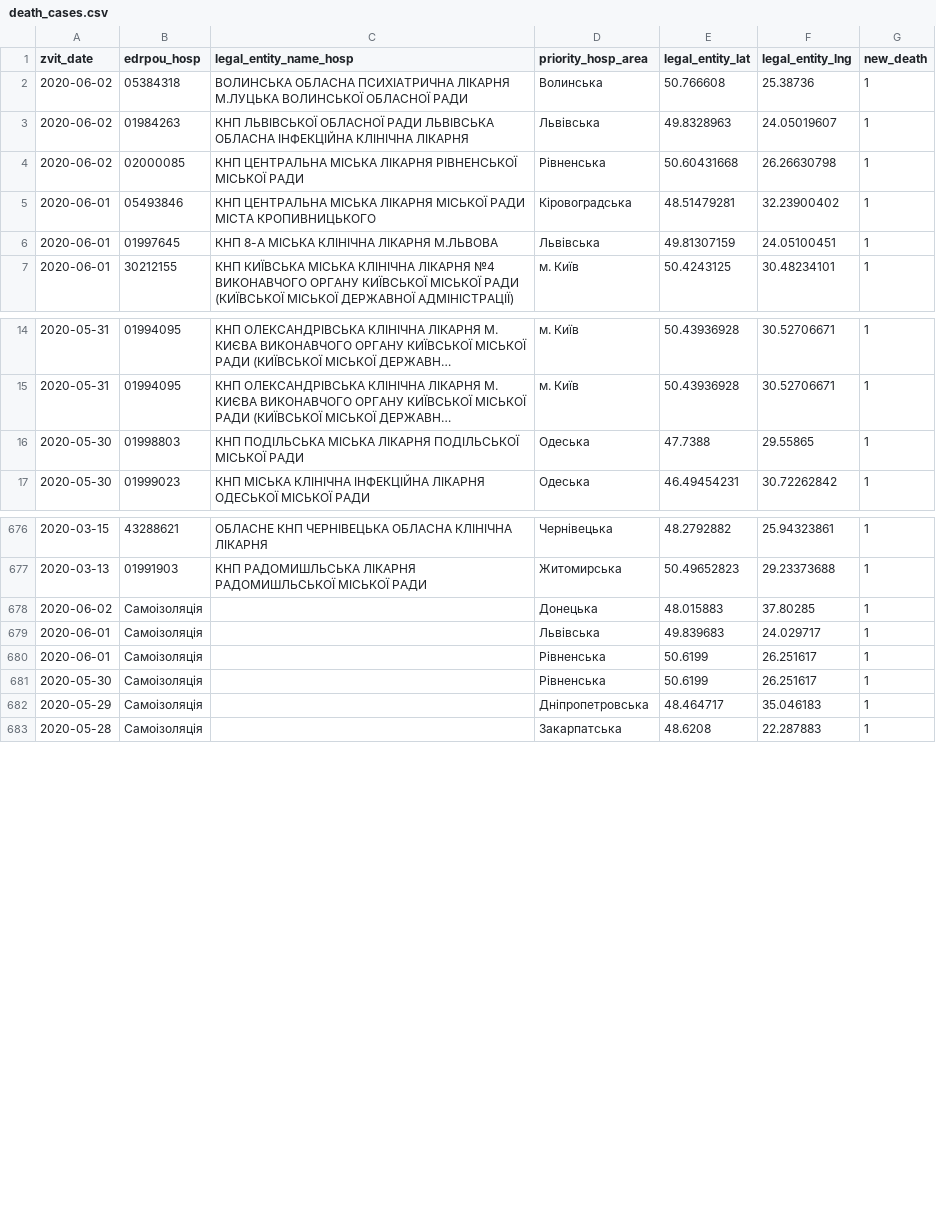
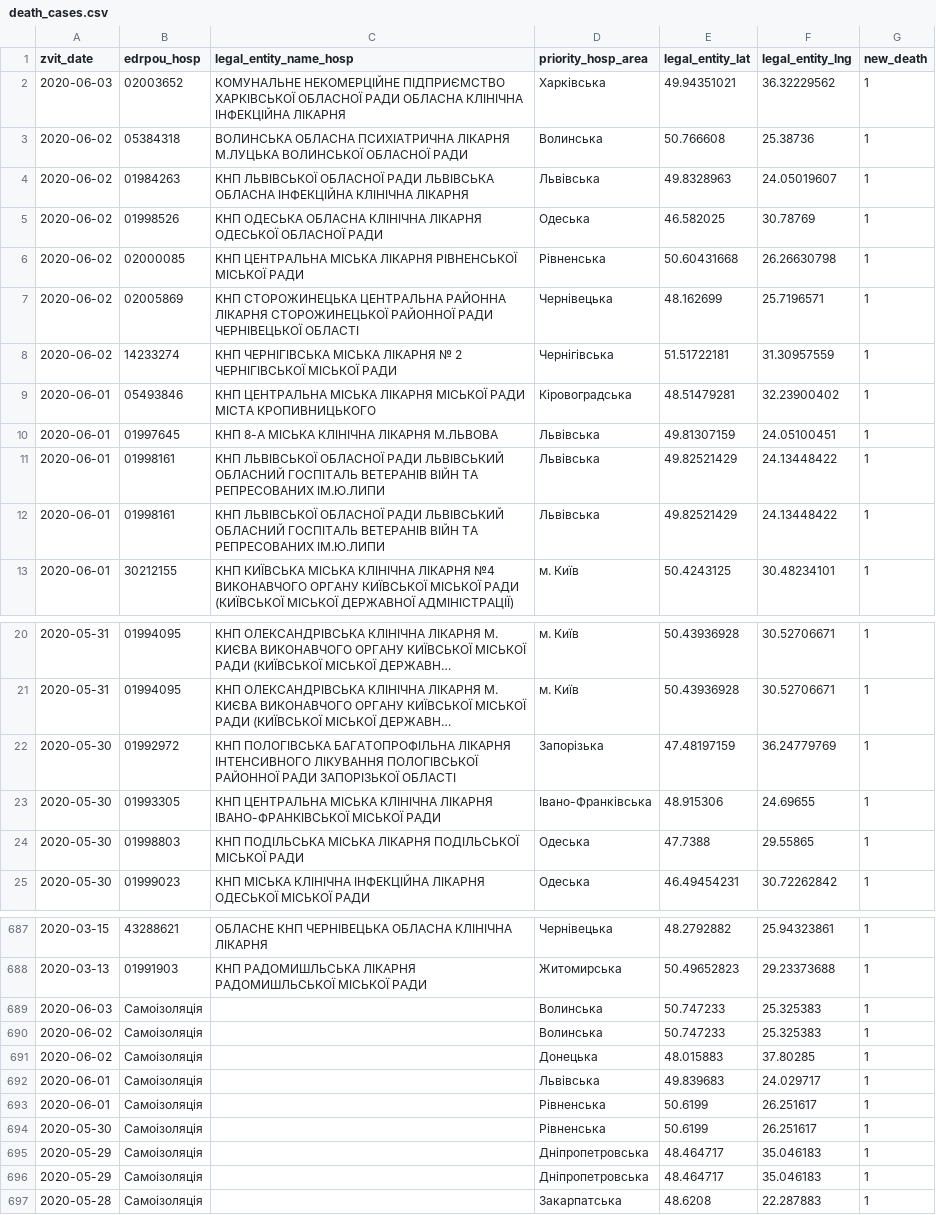
Before and after one commit to texty/covid-19, a CSV file: data/ukraine/death_cases.csv, drawn as a sheet; only a part is shown, gaps mark what is left out; long unchanged cells end in …; the diff covers the shown part only; the diff names each change by its address in the sheet, - before the commit and + after, or states it on an @@ line.

```diff
--- a/data/ukraine/death_cases.csv
+++ b/data/ukraine/death_cases.csv
+row 2: 2020-06-03 | 02003652 | КОМУНАЛЬНЕ НЕКОМЕРЦІЙНЕ ПІДПРИЄМСТВО ХАРКІВСЬКОЇ ОБЛАСНОЇ РАДИ ОБЛАСНА КЛІНІЧНА ІНФЕКЦІЙНА ЛІКАРНЯ | Харківська | 49.94351021 | 36.32229562 | 1
+row 5: 2020-06-02 | 01998526 | КНП ОДЕСЬКА ОБЛАСНА КЛІНІЧНА ЛІКАРНЯ ОДЕСЬКОЇ ОБЛАСНОЇ РАДИ | Одеська | 46.582025 | 30.78769 | 1
+row 7: 2020-06-02 | 02005869 | КНП СТОРОЖИНЕЦЬКА ЦЕНТРАЛЬНА РАЙОННА ЛІКАРНЯ СТОРОЖИНЕЦЬКОЇ РАЙОННОЇ РАДИ ЧЕРНІВЕЦЬКОЇ ОБЛАСТІ | Чернівецька | 48.162699 | 25.7196571 | 1
+row 8: 2020-06-02 | 14233274 | КНП ЧЕРНІГІВСЬКА МІСЬКА ЛІКАРНЯ № 2 ЧЕРНІГІВСЬКОЇ МІСЬКОЇ РАДИ | Чернігівська | 51.51722181 | 31.30957559 | 1
+row 11: 2020-06-01 | 01998161 | КНП ЛЬВІВСЬКОЇ ОБЛАСНОЇ РАДИ ЛЬВІВСЬКИЙ ОБЛАСНИЙ ГОСПІТАЛЬ ВЕТЕРАНІВ ВІЙН ТА РЕПРЕСОВАНИХ ІМ.Ю.ЛИПИ | Львівська | 49.82521429 | 24.13448422 | 1
+row 12: 2020-06-01 | 01998161 | КНП ЛЬВІВСЬКОЇ ОБЛАСНОЇ РАДИ ЛЬВІВСЬКИЙ ОБЛАСНИЙ ГОСПІТАЛЬ ВЕТЕРАНІВ ВІЙН ТА РЕПРЕСОВАНИХ ІМ.Ю.ЛИПИ | Львівська | 49.82521429 | 24.13448422 | 1
+row 22: 2020-05-30 | 01992972 | КНП ПОЛОГІВСЬКА БАГАТОПРОФІЛЬНА ЛІКАРНЯ ІНТЕНСИВНОГО ЛІКУВАННЯ ПОЛОГІВСЬКОЇ РАЙОННОЇ РАДИ ЗАПОРІЗЬКОЇ ОБЛАСТІ | Запорізька | 47.48197159 | 36.24779769 | 1
+row 23: 2020-05-30 | 01993305 | КНП ЦЕНТРАЛЬНА МІСЬКА КЛІНІЧНА ЛІКАРНЯ ІВАНО-ФРАНКІВСЬКОЇ МІСЬКОЇ РАДИ | Івано-Франківська | 48.915306 | 24.69655 | 1
+row 689: 2020-06-03 | Самоізоляція |  | Волинська | 50.747233 | 25.325383 | 1
+row 690: 2020-06-02 | Самоізоляція |  | Волинська | 50.747233 | 25.325383 | 1
+row 695: 2020-05-29 | Самоізоляція |  | Дніпропетровська | 48.464717 | 35.046183 | 1
```
Also changed, not shown: 3 added rows and 1 removed row elsewhere in this file, data/ukraine/cases_by_date.csv, data/ukraine/cases_by_region.csv, 3 other files.
